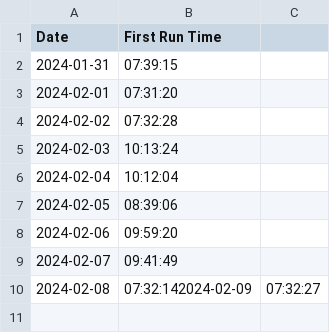
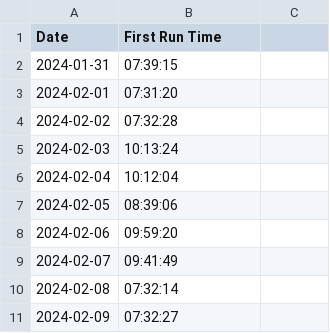
Before and after one commit to yifanpu001/getup, a CSV file: data/run_times.csv, drawn as a sheet.

Commit message:
2024-02-09 update

```diff
--- a/data/run_times.csv
+++ b/data/run_times.csv
@@ -9,2 +9,3 @@ Date,First Run Time
 2024-02-07,09:41:49
-2024-02-08,07:32:142024-02-09,07:32:27
+2024-02-08,07:32:14
+2024-02-09,07:32:27
```
